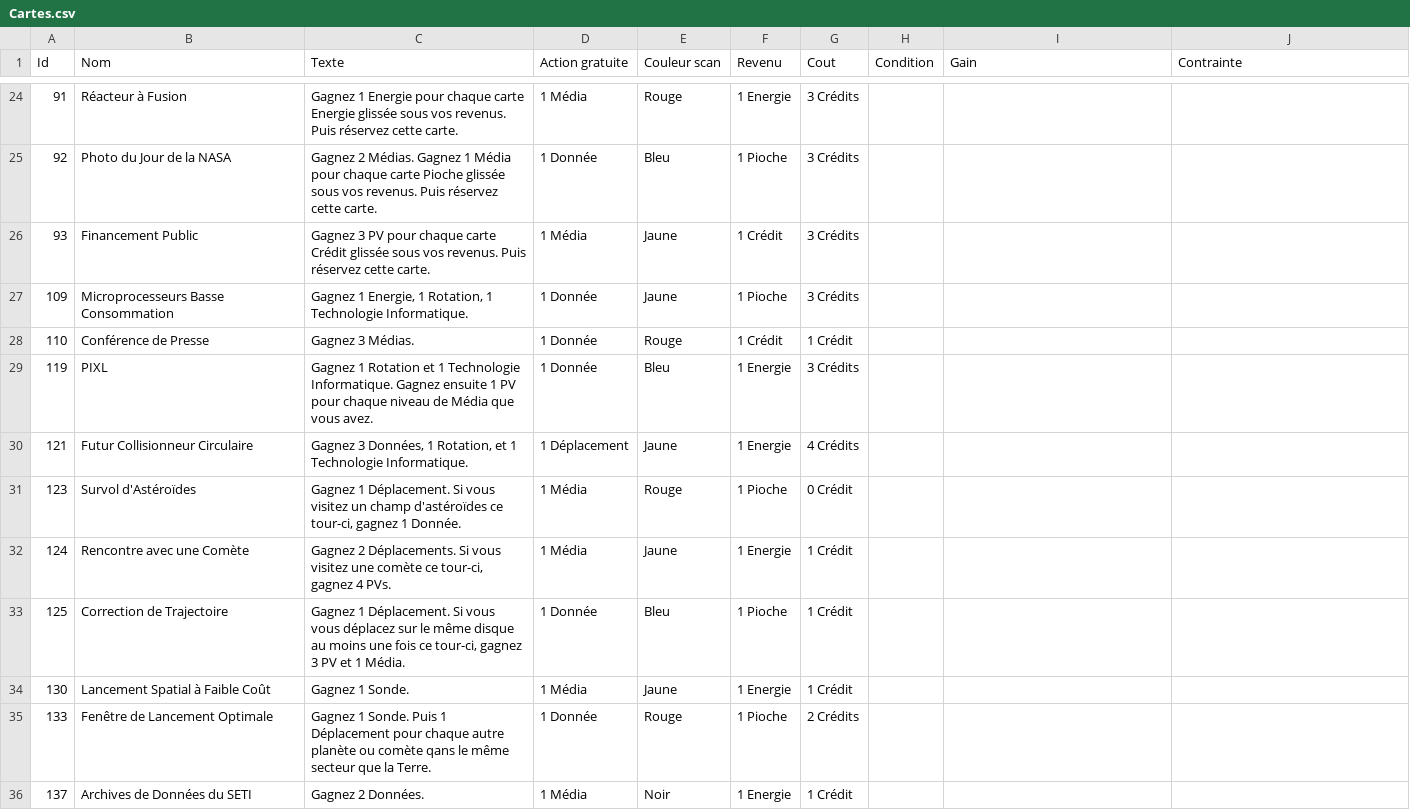
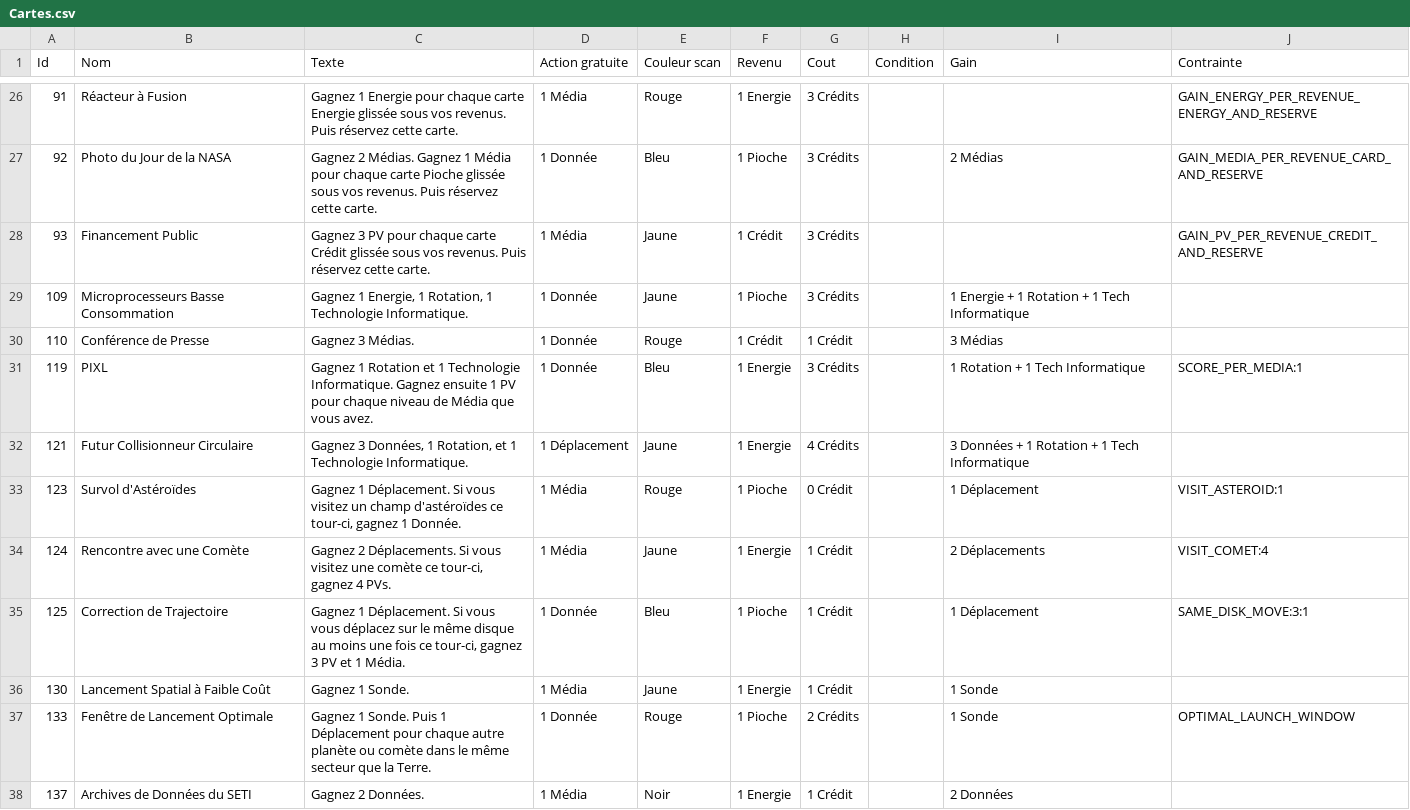
Before and after one commit to jhurstel/SETI, a CSV file: assets/Cartes.csv, drawn as a sheet; only a part is shown, gaps mark what is left out; the diff covers the shown part only.

```diff
--- a/assets/Cartes.csv
+++ b/assets/Cartes.csv
@@ -24,13 +26,13 @@ Id;Nom;Texte;Action gratuite;Couleur scan;Revenu;Cout;Condition;Gain;Contrainte
-91;Réacteur à Fusion;Gagnez 1 Energie pour chaque carte Energie glissée sous vos revenus. Puis réservez cette carte.;1 Média;Rouge;1 Energie;3 Crédits;;;
-92;Photo du Jour de la NASA;Gagnez 2 Médias. Gagnez 1 Média pour chaque carte Pioche glissée sous vos revenus. Puis réservez cette carte.;1 Donnée;Bleu;1 Pioche;3 Crédits;;;
-93;Financement Public;Gagnez 3 PV pour chaque carte Crédit glissée sous vos revenus. Puis réservez cette carte.;1 Média;Jaune;1 Crédit;3 Crédits;;;
-109;Microprocesseurs Basse Consommation;Gagnez 1 Energie, 1 Rotation, 1 Technologie Informatique.;1 Donnée;Jaune;1 Pioche;3 Crédits;;;
-110;Conférence de Presse;Gagnez 3 Médias.;1 Donnée;Rouge;1 Crédit;1 Crédit;;;
-119;PIXL;Gagnez 1 Rotation et 1 Technologie Informatique. Gagnez ensuite 1 PV pour chaque niveau de Média que vous avez.;1 Donnée;Bleu;1 Energie;3 Crédits;;;
-121;Futur Collisionneur Circulaire;Gagnez 3 Données, 1 Rotation, et 1 Technologie Informatique.;1 Déplacement;Jaune;1 Energie;4 Crédits;;;
-123;Survol d'Astéroïdes;Gagnez 1 Déplacement. Si vous visitez un champ d'astéroïdes ce tour-ci, gagnez 1 Donnée.;1 Média;Rouge;1 Pioche;0 Crédit;;;
-124;Rencontre avec une Comète;Gagnez 2 Déplacements. Si vous visitez une comète ce tour-ci, gagnez 4 PVs.;1 Média;Jaune;1 Energie;1 Crédit;;;
-125;Correction de Trajectoire;Gagnez 1 Déplacement. Si vous vous déplacez sur le même disque au moins une fois ce tour-ci, gagnez 3 PV et 1 Média.;1 Donnée;Bleu;1 Pioche;1 Crédit;;;
-130;Lancement Spatial à Faible Coût;Gagnez 1 Sonde.;1 Média;Jaune;1 Energie;1 Crédit;;;
-133;Fenêtre de Lancement Optimale;Gagnez 1 Sonde. Puis 1 Déplacement pour chaque autre planète ou comète qans le même secteur que la Terre.;1 Donnée;Rouge;1 Pioche;2 Crédits;;;
-137;Archives de Données du SETI;Gagnez 2 Données.;1 Média;Noir;1 Energie;1 Crédit;;;
+91;Réacteur à Fusion;Gagnez 1 Energie pour chaque carte Energie glissée sous vos revenus. Puis réservez cette carte.;1 Média;Rouge;1 Energie;3 Crédits;;;GAIN_ENERGY_PER_REVENUE_ENERGY_AND_RESERVE
+92;Photo du Jour de la NASA;Gagnez 2 Médias. Gagnez 1 Média pour chaque carte Pioche glissée sous vos revenus. Puis réservez cette carte.;1 Donnée;Bleu;1 Pioche;3 Crédits;;2 Médias;GAIN_MEDIA_PER_REVENUE_CARD_AND_RESERVE
+93;Financement Public;Gagnez 3 PV pour chaque carte Crédit glissée sous vos revenus. Puis réservez cette carte.;1 Média;Jaune;1 Crédit;3 Crédits;;;GAIN_PV_PER_REVENUE_CREDIT_AND_RESERVE
+109;Microprocesseurs Basse Consommation;Gagnez 1 Energie, 1 Rotation, 1 Technologie Informatique.;1 Donnée;Jaune;1 Pioche;3 Crédits;;1 Energie + 1 Rotation + 1 Tech Informatique;
+110;Conférence de Presse;Gagnez 3 Médias.;1 Donnée;Rouge;1 Crédit;1 Crédit;;3 Médias;
+119;PIXL;Gagnez 1 Rotation et 1 Technologie Informatique. Gagnez ensuite 1 PV pour chaque niveau de Média que vous avez.;1 Donnée;Bleu;1 Energie;3 Crédits;;1 Rotation + 1 Tech Informatique;SCORE_PER_MEDIA:1
+121;Futur Collisionneur Circulaire;Gagnez 3 Données, 1 Rotation, et 1 Technologie Informatique.;1 Déplacement;Jaune;1 Energie;4 Crédits;;3 Données + 1 Rotation + 1 Tech Informatique;
+123;Survol d'Astéroïdes;Gagnez 1 Déplacement. Si vous visitez un champ d'astéroïdes ce tour-ci, gagnez 1 Donnée.;1 Média;Rouge;1 Pioche;0 Crédit;;1 Déplacement;VISIT_ASTEROID:1
+124;Rencontre avec une Comète;Gagnez 2 Déplacements. Si vous visitez une comète ce tour-ci, gagnez 4 PVs.;1 Média;Jaune;1 Energie;1 Crédit;;2 Déplacements;VISIT_COMET:4
+125;Correction de Trajectoire;Gagnez 1 Déplacement. Si vous vous déplacez sur le même disque au moins une fois ce tour-ci, gagnez 3 PV et 1 Média.;1 Donnée;Bleu;1 Pioche;1 Crédit;;1 Déplacement;SAME_DISK_MOVE:3:1
+130;Lancement Spatial à Faible Coût;Gagnez 1 Sonde.;1 Média;Jaune;1 Energie;1 Crédit;;1 Sonde;
+133;Fenêtre de Lancement Optimale;Gagnez 1 Sonde. Puis 1 Déplacement pour chaque autre planète ou comète dans le même secteur que la Terre.;1 Donnée;Rouge;1 Pioche;2 Crédits;;1 Sonde;OPTIMAL_LAUNCH_WINDOW
+137;Archives de Données du SETI;Gagnez 2 Données.;1 Média;Noir;1 Energie;1 Crédit;;2 Données;
```
Also changed, not shown: 2 added rows and 35 edited cells elsewhere in this file, 5 other files.
